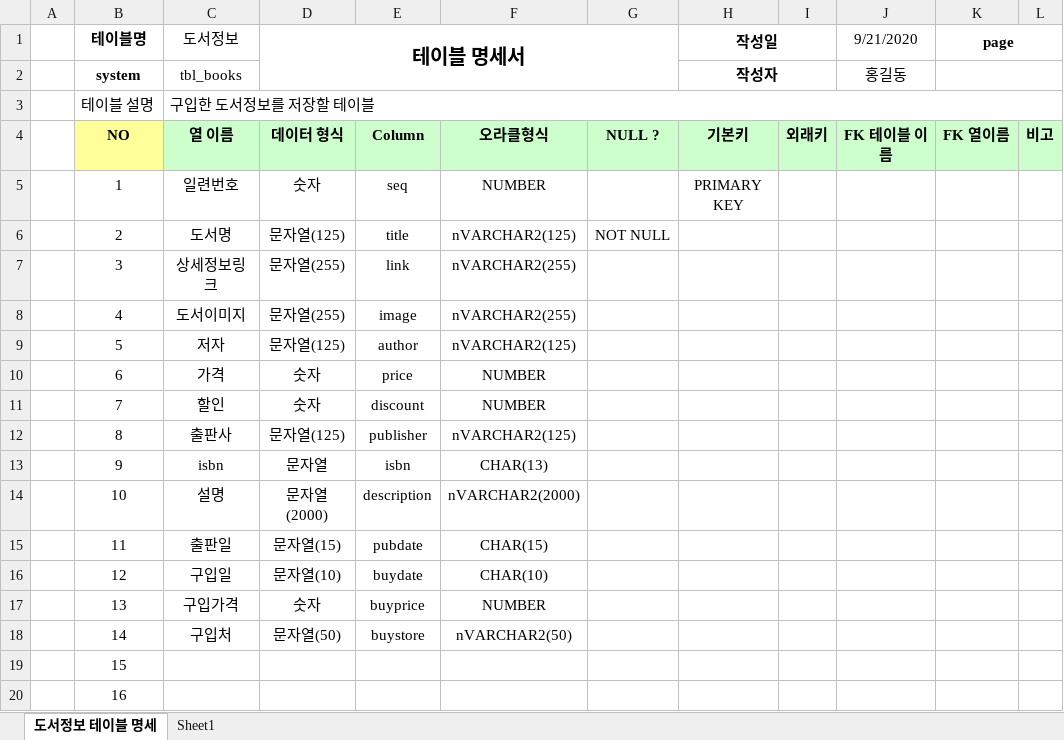
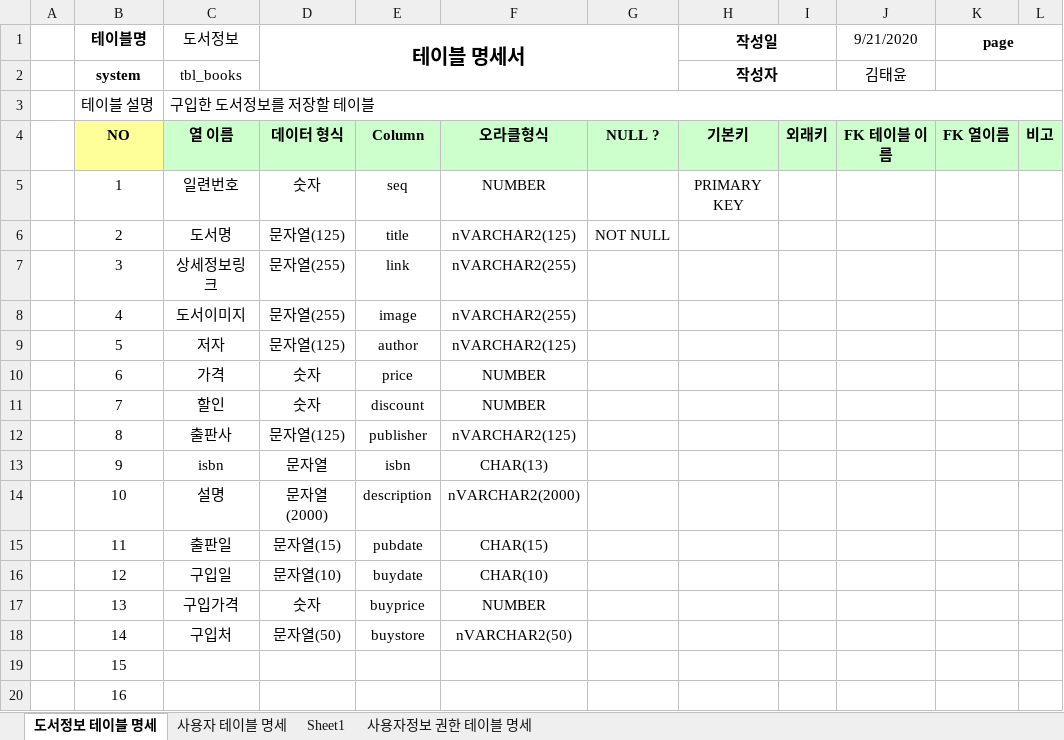
Before and after one commit to iceramqq/biz_506_2020_07_SpringMVC, an Excel workbook: SpMVC_ReadBook/독서록프로젝트 테애블 명세.xlsx, sheet 도서정보 테이블 명세, drawn as a sheet; values as stored, in another font and other column widths than the file's, no borders; the diff names each change by its address in the sheet, - before the commit and + after, or states it on an @@ line.

```diff
--- a/SpMVC_ReadBook/독서록프로젝트 테애블 명세.xlsx (sheet 도서정보 테이블 명세)
+++ b/SpMVC_ReadBook/독서록프로젝트 테애블 명세.xlsx (sheet 도서정보 테이블 명세)
+sheet tab: 사용자 테이블 명세
+sheet tab: 사용자정보 권한 테이블 명세
-J2 (9/21/2020): 홍길동
+J2 (9/21/2020): 김태윤
```
Also changed, not shown: 29 other files.
